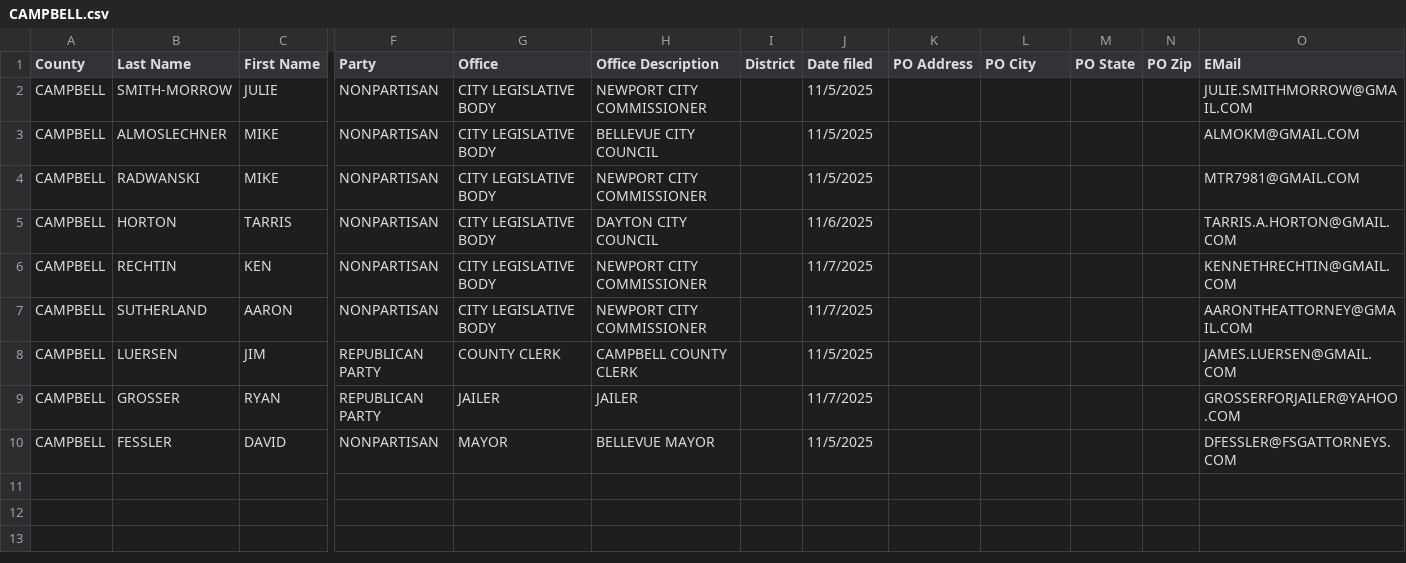
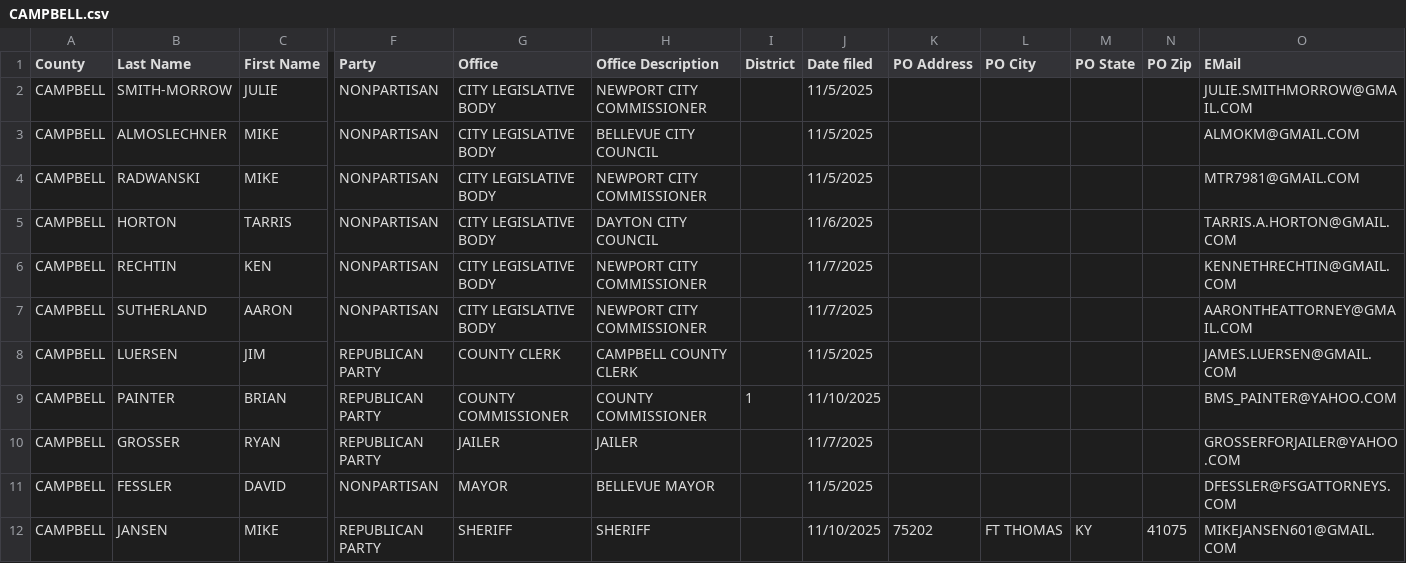
Before and after one commit to alexbkirk/county-candidate-filings, a CSV file: counties/CAMPBELL.csv, drawn as a sheet; only a part is shown, gaps mark what is left out; rows hold the shown columns only; the diff names each change by its address in the sheet, - before the commit and + after, or states it on an @@ line.

Commit message:
Update counties/CAMPBELL.csv from latest KY SOS export

```diff
--- a/counties/CAMPBELL.csv
+++ b/counties/CAMPBELL.csv
+row 9: CAMPBELL | PAINTER | BRIAN | REPUBLICAN PARTY | COUNTY COMMISSIONER | COUNTY COMMISSIONER | 1 | 11/10/2025 |  |  |  |  | BMS_PAINTER@YAHOO.COM
+row 12: CAMPBELL | JANSEN | MIKE | REPUBLICAN PARTY | SHERIFF | SHERIFF |  | 11/10/2025 | 75202 | FT THOMAS | KY | 41075 | MIKEJANSEN601@GMAIL.COM
```
